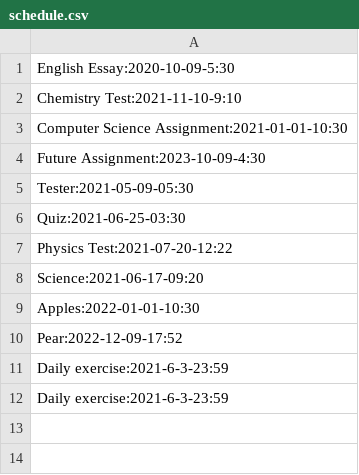
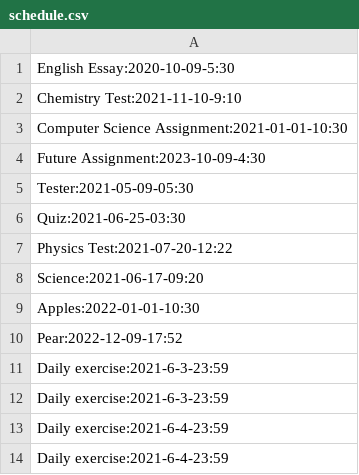
Before and after one commit to TysonZheng/scheduleCulminating, a CSV file: schedule.csv, drawn as a sheet; the diff names each change by its address in the sheet, - before the commit and + after, or states it on an @@ line.

```diff
--- a/schedule.csv
+++ b/schedule.csv
+row 13: Daily exercise:2021-6-4-23:59
+row 14: Daily exercise:2021-6-4-23:59
```
Also changed, not shown: dueDates.csv, halfalerts.csv, 1 other file.
